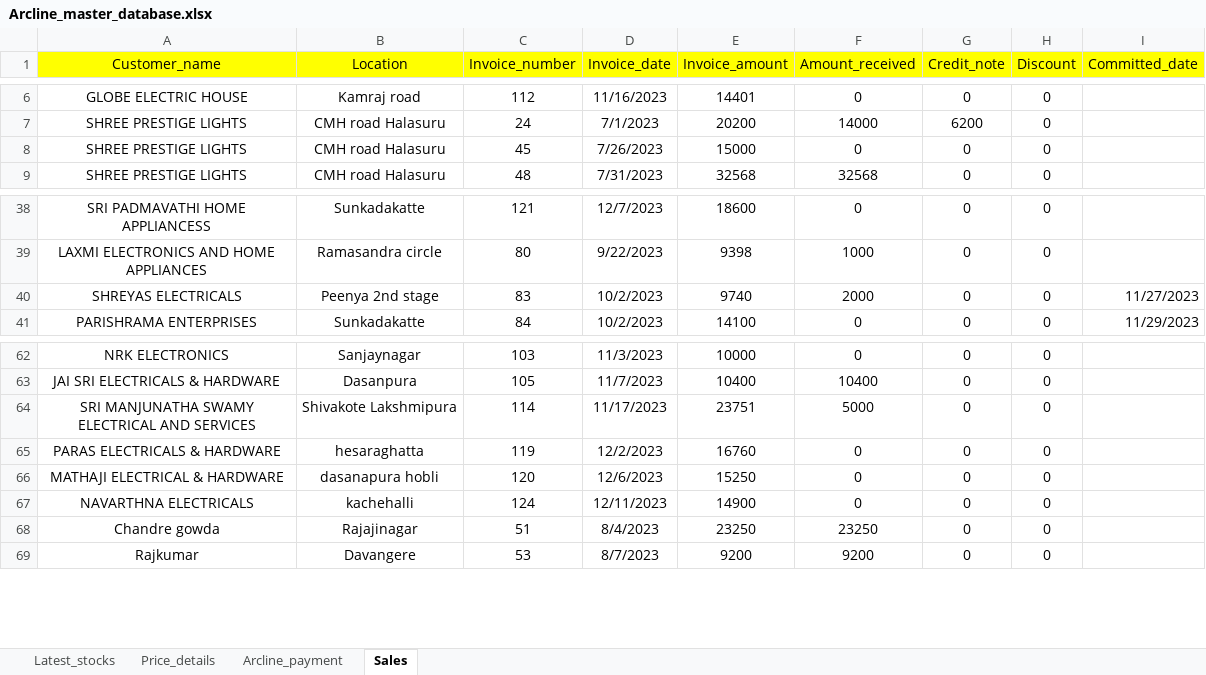
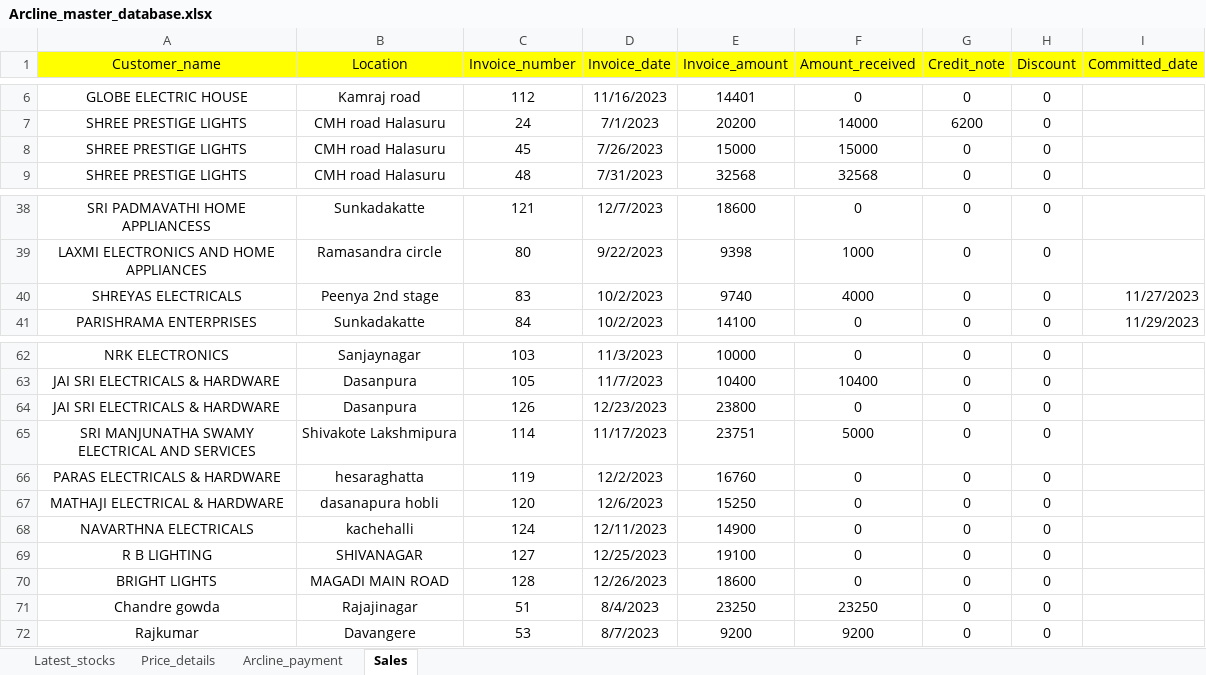
Before and after one commit to lohith0501/Rathnas, an Excel workbook: Arcline_master_database.xlsx, sheet Sales, drawn as a sheet; only a part is shown, gaps mark what is left out; values as stored, in another font and other column widths than the file's, no borders; the diff names each change by its address in the sheet, - before the commit and + after, or states it on an @@ line.

Commit message:
Add files via upload

```diff
--- a/Arcline_master_database.xlsx (sheet Sales)
+++ b/Arcline_master_database.xlsx (sheet Sales)
-F8 (Amount_received): 0
+F8 (Amount_received): 15000
-F40 (Amount_received): 2000
+F40 (Amount_received): 4000
+row 64: JAI SRI ELECTRICALS & HARDWARE | Dasanpura | 126 | 12/23/2023 | 23800 | 0 | 0 | 0
+row 69: R B LIGHTING | SHIVANAGAR | 127 | 12/25/2023 | 19100 | 0 | 0 | 0
+row 70: BRIGHT LIGHTS | MAGADI MAIN ROAD | 128 | 12/26/2023 | 18600 | 0 | 0 | 0
```
